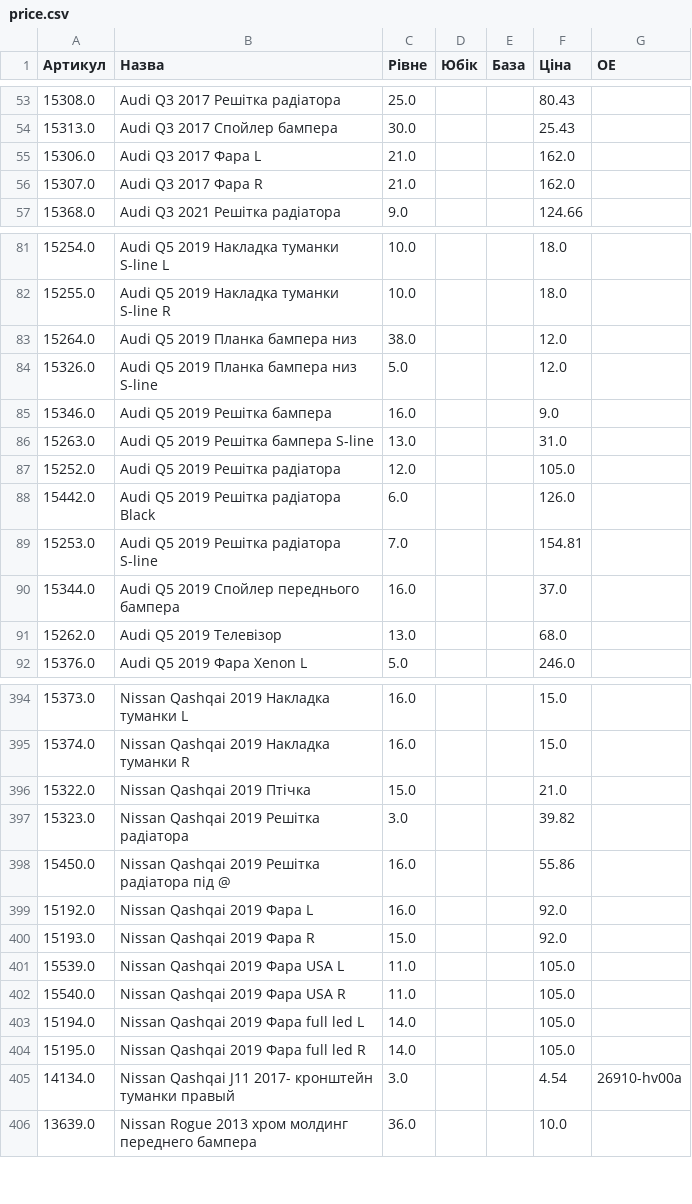
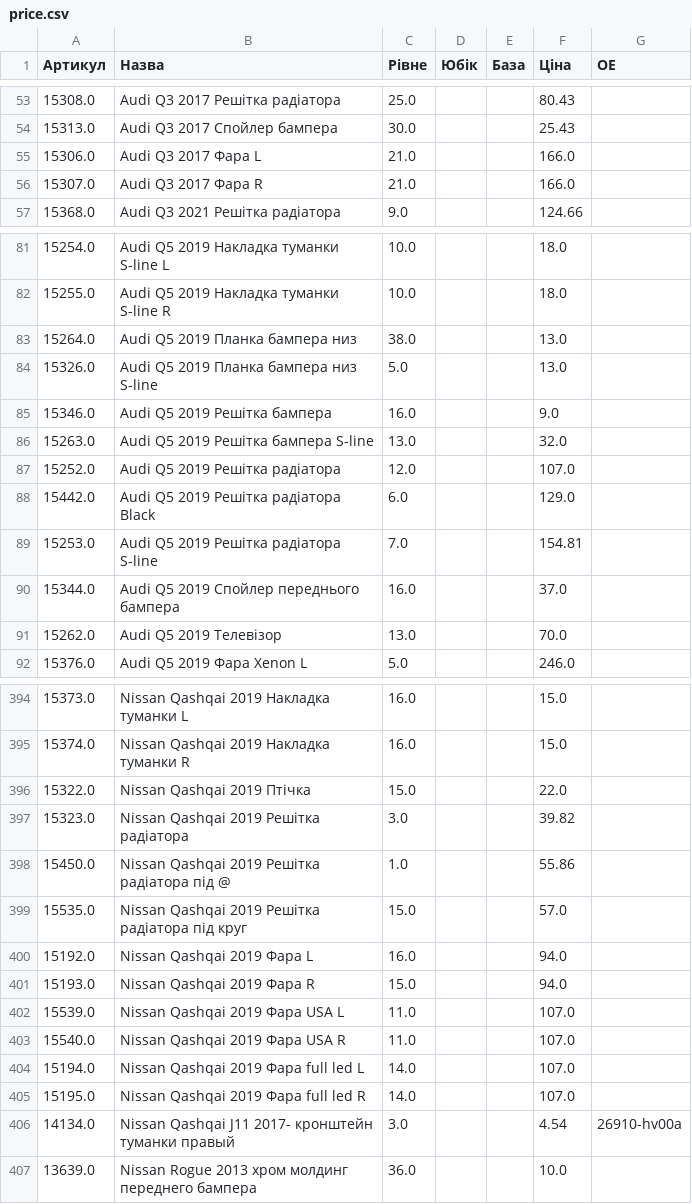
Before and after one commit to vladimircity/streamlitdepl, a CSV file: price.csv, drawn as a sheet; only a part is shown, gaps mark what is left out; the diff covers the shown part only.

```diff
--- a/price.csv
+++ b/price.csv
@@ -54,4 +54,4 @@
 15313.0,Audi Q3 2017 Спойлер бампера,30.0, ,,25.43,
-15306.0,Audi Q3 2017 Фара L,21.0, ,,162.0,
-15307.0,Audi Q3 2017 Фара R,21.0, ,,162.0,
+15306.0,Audi Q3 2017 Фара L,21.0, ,,166.0,
+15307.0,Audi Q3 2017 Фара R,21.0, ,,166.0,
 15368.0,Audi Q3 2021 Решітка радіатора,9.0, ,,124.66,
@@ -82,11 +82,11 @@
 15255.0,Audi Q5 2019 Накладка туманки S-line R,10.0, ,,18.0,
-15264.0,Audi Q5 2019 Планка бампера низ,38.0, ,,12.0,
-15326.0,Audi Q5 2019 Планка бампера низ S-line,5.0, ,,12.0,
+15264.0,Audi Q5 2019 Планка бампера низ,38.0, ,,13.0,
+15326.0,Audi Q5 2019 Планка бампера низ S-line,5.0, ,,13.0,
 15346.0,Audi Q5 2019 Решітка бампера,16.0, ,,9.0,
-15263.0,Audi Q5 2019 Решітка бампера S-line,13.0, ,,31.0,
-15252.0,Audi Q5 2019 Решітка радіатора,12.0, ,,105.0,
-15442.0,Audi Q5 2019 Решітка радіатора Black,6.0, ,,126.0,
+15263.0,Audi Q5 2019 Решітка бампера S-line,13.0, ,,32.0,
+15252.0,Audi Q5 2019 Решітка радіатора,12.0, ,,107.0,
+15442.0,Audi Q5 2019 Решітка радіатора Black,6.0, ,,129.0,
 15253.0,Audi Q5 2019 Решітка радіатора S-line,7.0, ,,154.81,
 15344.0,Audi Q5 2019 Спойлер переднього бампера,16.0, ,,37.0,
-15262.0,Audi Q5 2019 Телевізор,13.0, ,,68.0,
+15262.0,Audi Q5 2019 Телевізор,13.0, ,,70.0,
 15376.0,Audi Q5 2019 Фара Xenon L,5.0, ,,246.0,
@@ -399,11 +399,12 @@
 15374.0,Nissan Qashqai 2019 Накладка туманки R,16.0, ,,15.0,
-15322.0,Nissan Qashqai 2019 Птічка,15.0, ,,21.0,
+15322.0,Nissan Qashqai 2019 Птічка,15.0, ,,22.0,
 15323.0,Nissan Qashqai 2019 Решітка радіатора,3.0, ,,39.82,
-15450.0,Nissan Qashqai 2019 Решітка радіатора під @,16.0, ,,55.86,
-15192.0,Nissan Qashqai 2019 Фара L,16.0, ,,92.0,
-15193.0,Nissan Qashqai 2019 Фара R,15.0, ,,92.0,
-15539.0,Nissan Qashqai 2019 Фара USA L,11.0, ,,105.0,
-15540.0,Nissan Qashqai 2019 Фара USA R,11.0, ,,105.0,
-15194.0,Nissan Qashqai 2019 Фара full led L,14.0, ,,105.0,
-15195.0,Nissan Qashqai 2019 Фара full led R,14.0, ,,105.0,
+15450.0,Nissan Qashqai 2019 Решітка радіатора під @,1.0, ,,55.86,
+15535.0,Nissan Qashqai 2019 Решітка радіатора під круг,15.0, ,,57.0,
+15192.0,Nissan Qashqai 2019 Фара L,16.0, ,,94.0,
+15193.0,Nissan Qashqai 2019 Фара R,15.0, ,,94.0,
+15539.0,Nissan Qashqai 2019 Фара USA L,11.0, ,,107.0,
+15540.0,Nissan Qashqai 2019 Фара USA R,11.0, ,,107.0,
+15194.0,Nissan Qashqai 2019 Фара full led L,14.0, ,,107.0,
+15195.0,Nissan Qashqai 2019 Фара full led R,14.0, ,,107.0,
 14134.0,Nissan Qashqai J11 2017- кронштейн туманки правый,3.0, ,,4.54,26910-hv00a
```
Also changed, not shown: 67 edited cells elsewhere in this file.
